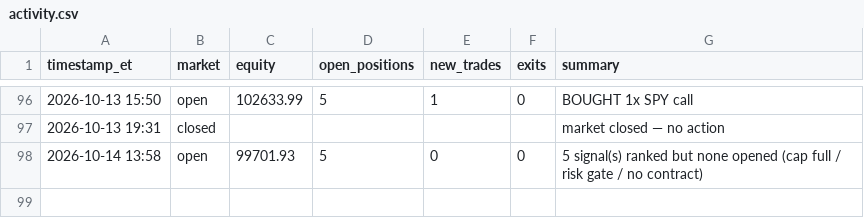
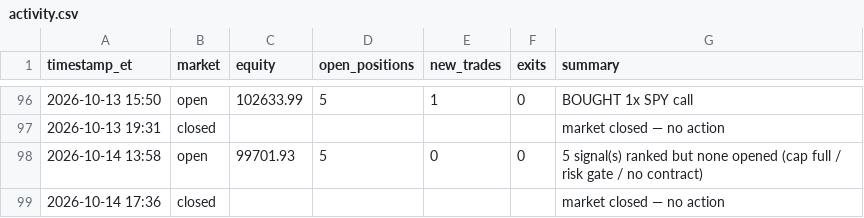
Before and after one commit to fawad07/alpaca-options-agent, a CSV file: activity.csv, drawn as a sheet; only a part is shown, gaps mark what is left out.

```diff
--- a/activity.csv
+++ b/activity.csv
@@ -98 +98,2 @@ timestamp_et,market,equity,open_positions,new_trades,exits,summary
 2026-10-14 13:58,open,99701.93,5,0,0,5 signal(s) ranked but none opened (cap full / risk gate / no contract)
+2026-10-14 17:36,closed,,,,,market closed — no action
```
Also changed, not shown: 1 other file.
